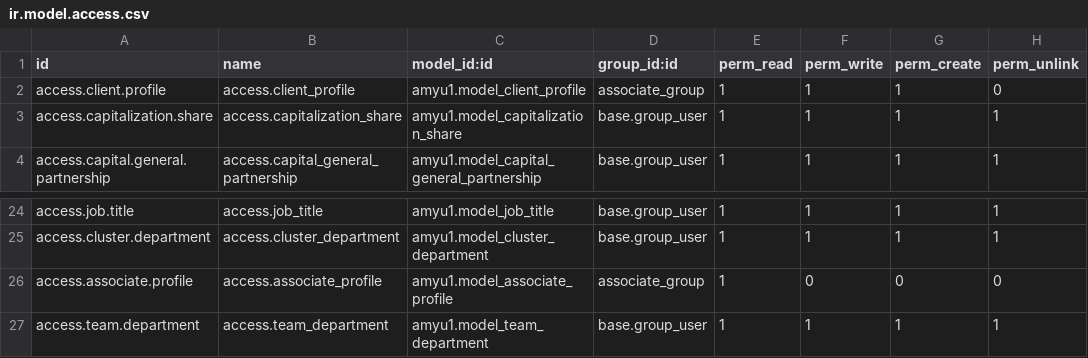
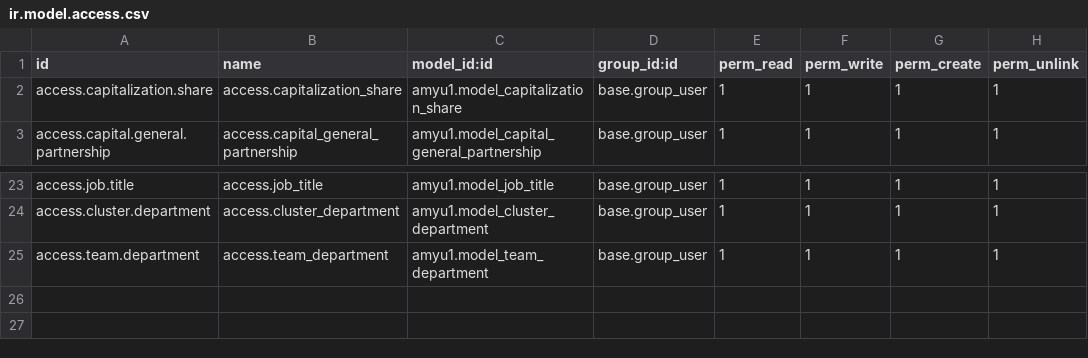
Before and after one commit to AMYu-Systems/amyu16, a CSV file: amyu1/security/ir.model.access.csv, drawn as a sheet; only a part is shown, gaps mark what is left out; the diff names each change by its address in the sheet, - before the commit and + after, or states it on an @@ line.

Commit message:
Update ir.model.access.csv

```diff
--- a/amyu1/security/ir.model.access.csv
+++ b/amyu1/security/ir.model.access.csv
-row 2: access.client.profile | access.client_profile | amyu1.model_client_profile | associate_group | 1 | 1 | 1 | 0
-row 26: access.associate.profile | access.associate_profile | amyu1.model_associate_profile | associate_group | 1 | 0 | 0 | 0
```
